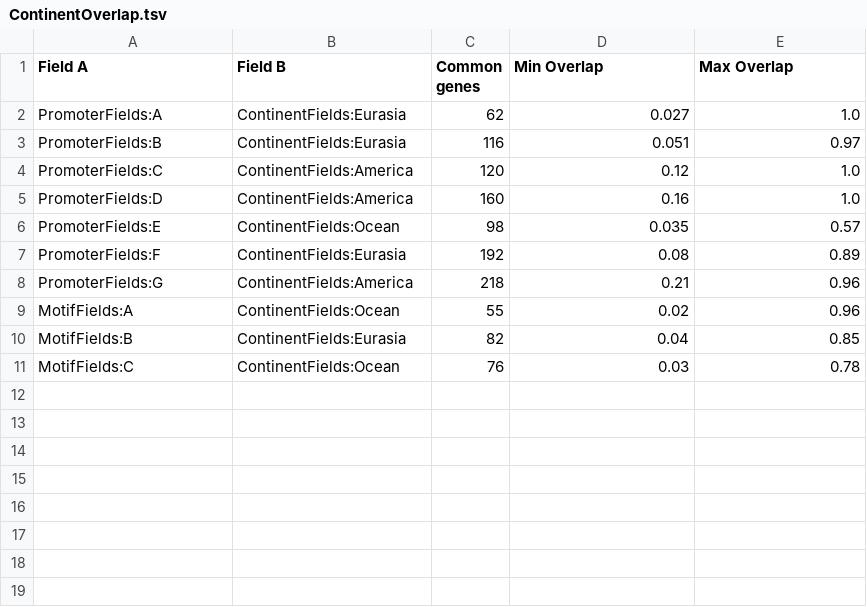
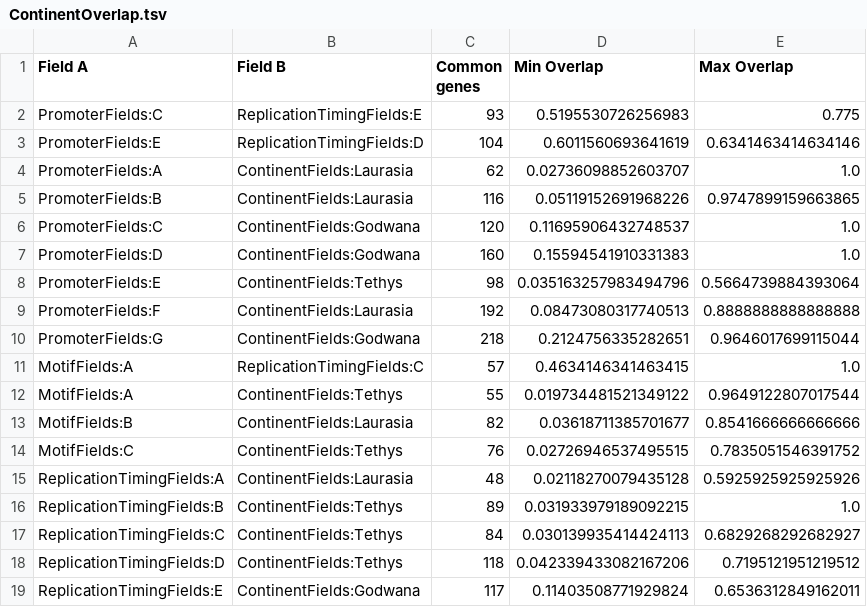
Before and after one commit to mgeorgoulopoulos/ScerSeg, a TSV file: Results/ContinentOverlap.tsv, drawn as a sheet.

Commit message:
Add field overlap results with replication timing fields added

```diff
--- a/Results/ContinentOverlap.tsv
+++ b/Results/ContinentOverlap.tsv
@@ -1,11 +1,19 @@
 Field A	Field B	Common genes	Min Overlap	Max Overlap
-PromoterFields:A	ContinentFields:Eurasia	62	0.027	1.0
-PromoterFields:B	ContinentFields:Eurasia	116	0.051	0.97
-PromoterFields:C	ContinentFields:America	120	0.12	1.0
-PromoterFields:D	ContinentFields:America	160	0.16	1.0
-PromoterFields:E	ContinentFields:Ocean	98	0.035	0.57
-PromoterFields:F	ContinentFields:Eurasia	192	0.08	0.89
-PromoterFields:G	ContinentFields:America	218	0.21	0.96
-MotifFields:A	ContinentFields:Ocean	55	0.02	0.96
-MotifFields:B	ContinentFields:Eurasia	82	0.04	0.85
-MotifFields:C	ContinentFields:Ocean	76	0.03	0.78
+PromoterFields:C	ReplicationTimingFields:E	93	0.5195530726256983	0.775
+PromoterFields:E	ReplicationTimingFields:D	104	0.6011560693641619	0.6341463414634146
+PromoterFields:A	ContinentFields:Laurasia	62	0.02736098852603707	1.0
+PromoterFields:B	ContinentFields:Laurasia	116	0.05119152691968226	0.9747899159663865
+PromoterFields:C	ContinentFields:Godwana	120	0.11695906432748537	1.0
+PromoterFields:D	ContinentFields:Godwana	160	0.15594541910331383	1.0
+PromoterFields:E	ContinentFields:Tethys	98	0.035163257983494796	0.5664739884393064
+PromoterFields:F	ContinentFields:Laurasia	192	0.08473080317740513	0.8888888888888888
+PromoterFields:G	ContinentFields:Godwana	218	0.2124756335282651	0.9646017699115044
+MotifFields:A	ReplicationTimingFields:C	57	0.4634146341463415	1.0
+MotifFields:A	ContinentFields:Tethys	55	0.019734481521349122	0.9649122807017544
+MotifFields:B	ContinentFields:Laurasia	82	0.03618711385701677	0.8541666666666666
+MotifFields:C	ContinentFields:Tethys	76	0.02726946537495515	0.7835051546391752
+ReplicationTimingFields:A	ContinentFields:Laurasia	48	0.02118270079435128	0.5925925925925926
+ReplicationTimingFields:B	ContinentFields:Tethys	89	0.031933979189092215	1.0
+ReplicationTimingFields:C	ContinentFields:Tethys	84	0.030139935414424113	0.6829268292682927
+ReplicationTimingFields:D	ContinentFields:Tethys	118	0.042339433082167206	0.7195121951219512
+ReplicationTimingFields:E	ContinentFields:Godwana	117	0.11403508771929824	0.6536312849162011
```
Also changed, not shown: 1 other file.
